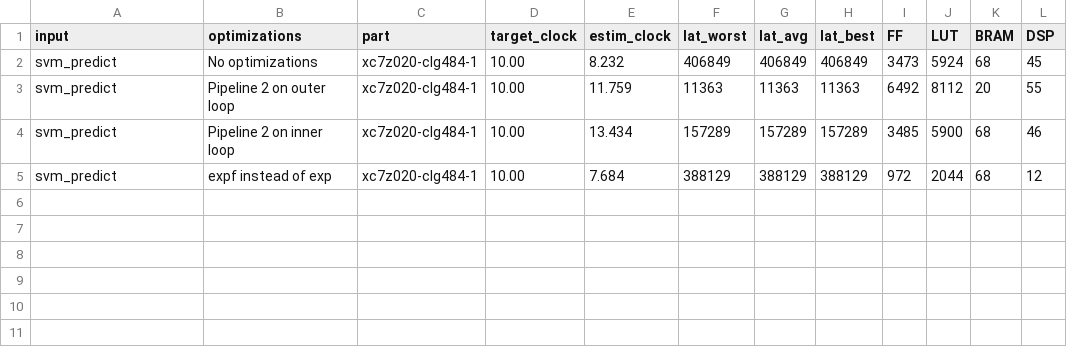
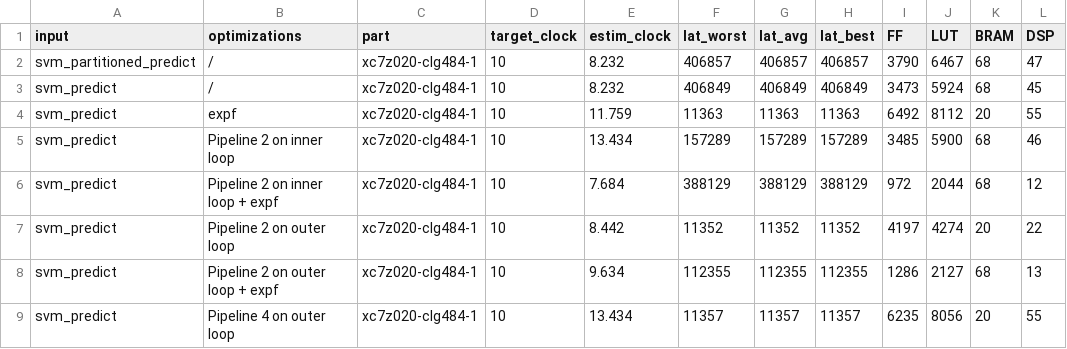
Before and after one commit to tiagolascasas/HLS-Projects, a CSV file: vivado_hls_examples/reports.csv, drawn as a sheet.

```diff
--- a/vivado_hls_examples/reports.csv
+++ b/vivado_hls_examples/reports.csv
@@ -1,5 +1,9 @@
 input,optimizations,part,target_clock,estim_clock,lat_worst,lat_avg,lat_best,FF,LUT,BRAM,DSP
-svm_predict,No optimizations,xc7z020-clg484-1,10.00,8.232,406849,406849,406849,3473,5924,68,45
-svm_predict,Pipeline 2 on outer loop,xc7z020-clg484-1,10.00,11.759,11363,11363,11363,6492,8112,20,55
-svm_predict,Pipeline 2 on inner loop,xc7z020-clg484-1,10.00,13.434,157289,157289,157289,3485,5900,68,46
-svm_predict,expf instead of exp,xc7z020-clg484-1,10.00,7.684,388129,388129,388129,972,2044,68,12
+svm_partitioned_predict,/,xc7z020-clg484-1,10,8.232,406857,406857,406857,3790,6467,68,47
+svm_predict,/,xc7z020-clg484-1,10,8.232,406849,406849,406849,3473,5924,68,45
+svm_predict,expf,xc7z020-clg484-1,10,11.759,11363,11363,11363,6492,8112,20,55
+svm_predict,Pipeline 2 on inner loop,xc7z020-clg484-1,10,13.434,157289,157289,157289,3485,5900,68,46
+svm_predict,Pipeline 2 on inner loop + expf,xc7z020-clg484-1,10,7.684,388129,388129,388129,972,2044,68,12
+svm_predict,Pipeline 2 on outer loop,xc7z020-clg484-1,10,8.442,11352,11352,11352,4197,4274,20,22
+svm_predict,Pipeline 2 on outer loop + expf,xc7z020-clg484-1,10,9.634,112355,112355,112355,1286,2127,68,13
+svm_predict,Pipeline 4 on outer loop,xc7z020-clg484-1,10,13.434,11357,11357,11357,6235,8056,20,55
```
Also changed, not shown: 16 other files.
